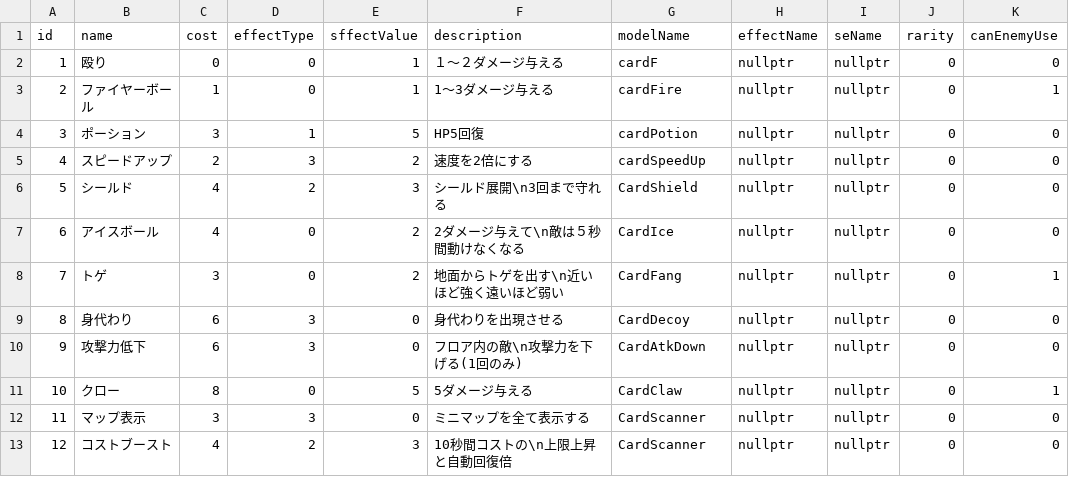
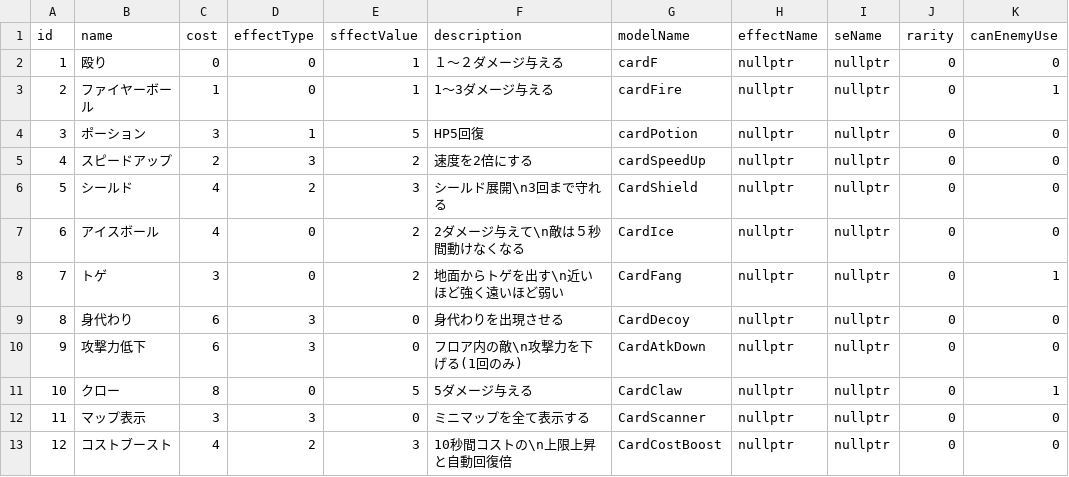
Before and after one commit to yuzurihakazuma/CG2_00_01, a CSV file: project/resources/card/CardData.csv, drawn as a sheet; only a part is shown; the diff names each change by its address in the sheet, - before the commit and + after, or states it on an @@ line.

```diff
--- a/project/resources/card/CardData.csv
+++ b/project/resources/card/CardData.csv
-G13 (modelName): CardScanner
+G13 (modelName): CardCostBoost
```
Also changed, not shown: 4 other files.
